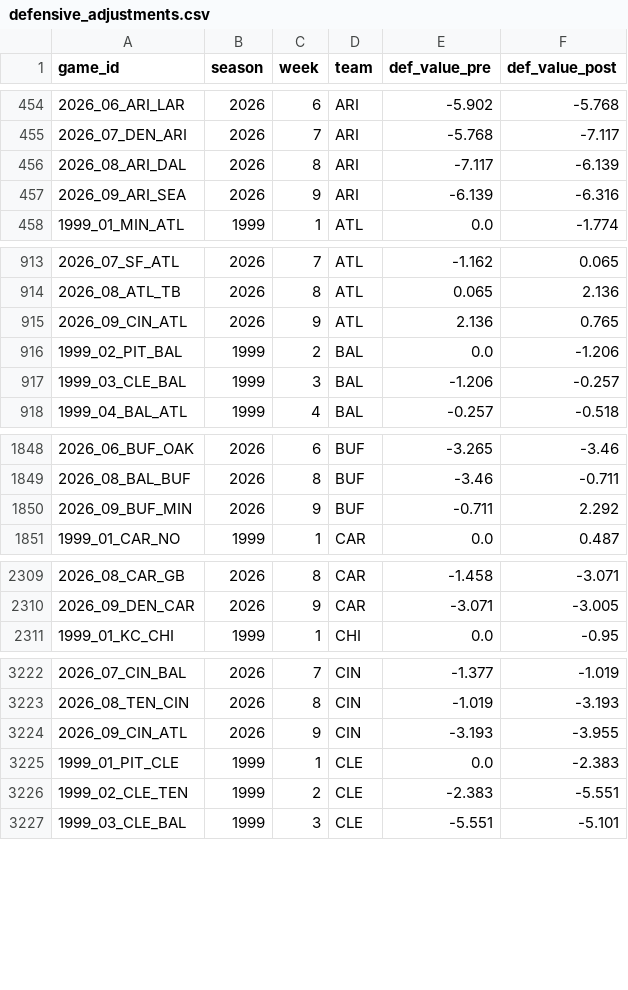
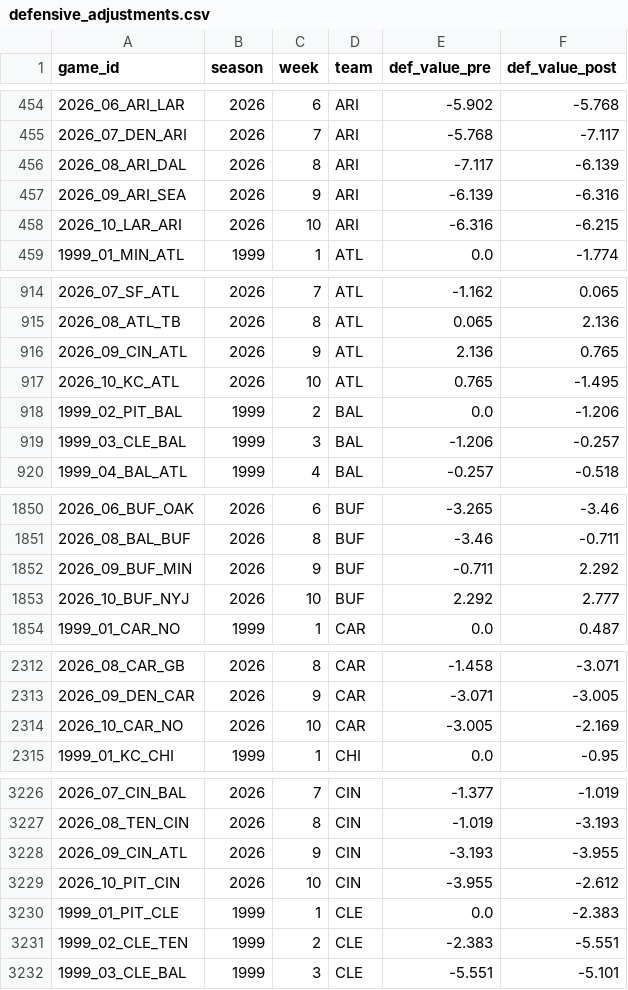
Before and after one commit to greerreNFL/nfeloqb, a CSV file: Other Data/defensive_adjustments.csv, drawn as a sheet; only a part is shown, gaps mark what is left out; the diff covers the shown part only; the diff names each change by its address in the sheet, - before the commit and + after, or states it on an @@ line.

```diff
--- a/Other Data/defensive_adjustments.csv
+++ b/Other Data/defensive_adjustments.csv
+row 458: 2026_10_LAR_ARI | 2026 | 10 | ARI | -6.316 | -6.215
+row 917: 2026_10_KC_ATL | 2026 | 10 | ATL | 0.765 | -1.495
+row 1853: 2026_10_BUF_NYJ | 2026 | 10 | BUF | 2.292 | 2.777
+row 2314: 2026_10_CAR_NO | 2026 | 10 | CAR | -3.005 | -2.169
+row 3229: 2026_10_PIT_CIN | 2026 | 10 | CIN | -3.955 | -2.612
```
Also changed, not shown: 21 added rows elsewhere in this file, Other Data/meta_data.csv, 3 other files.
